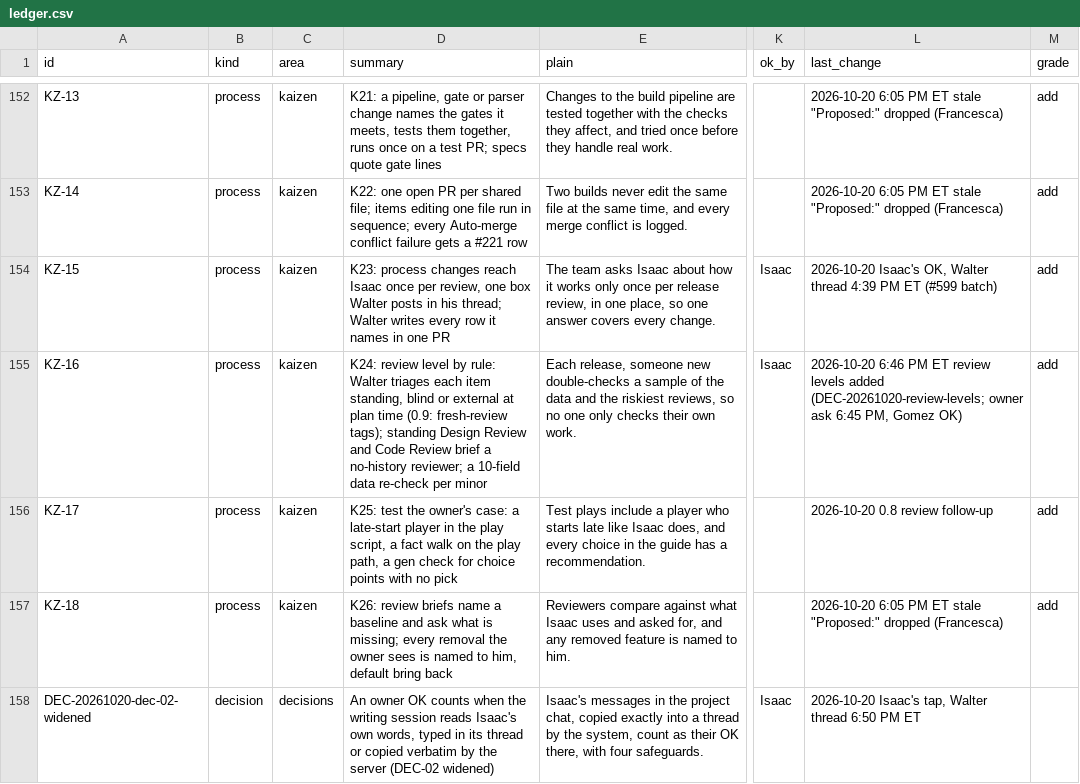
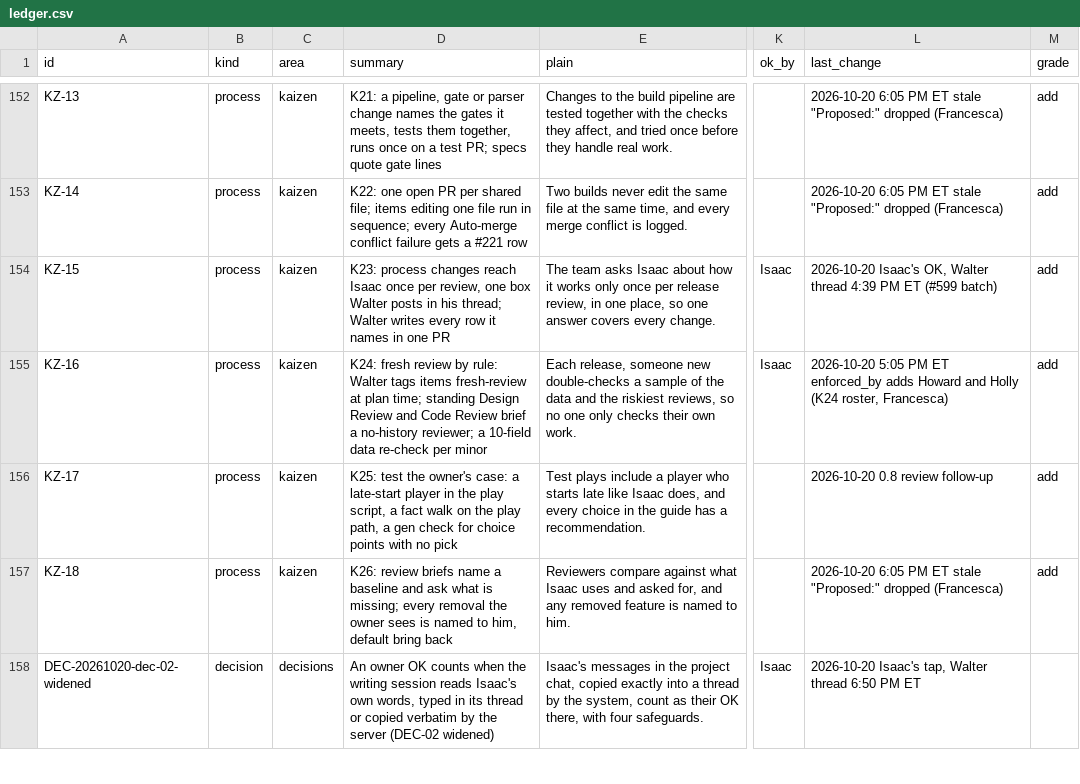
Before and after one commit to HackTheMeatball/daeva-companion, a CSV file: docs/kaizen/ledger.csv, drawn as a sheet; only a part is shown, gaps mark what is left out; the diff covers the shown part only; the diff names each change by its address in the sheet, - before the commit and + after, or states it on an @@ line.

```diff
--- a/docs/kaizen/ledger.csv
+++ b/docs/kaizen/ledger.csv
-D155 (summary): K24: review level by rule: Walter triages each item standing, blind or external at plan time (0.9: fresh-review tags); standing Design…
+D155 (summary): K24: fresh review by rule: Walter tags items fresh-review at plan time; standing Design…
-L155 (last_change): 2026-10-20 6:46 PM ET review levels added (DEC-20261020-review-levels; owner ask 6:45 PM, Gomez OK)
+L155 (last_change): 2026-10-20 5:05 PM ET enforced_by adds Howard and Holly (K24 roster, Francesca)
```
Also changed, not shown: 1 removed row elsewhere in this file, 2 other files.
